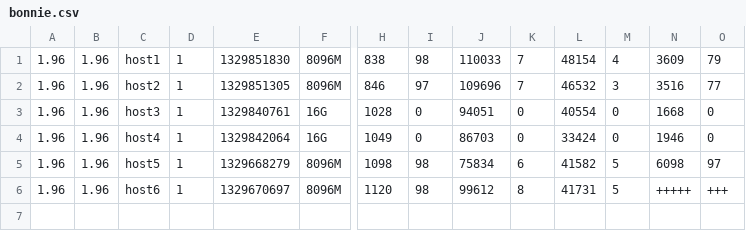
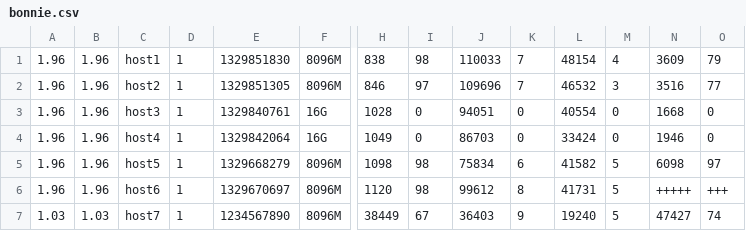
Before and after one commit to pommi/bonnie2gchart, a CSV file: bonnie.csv, drawn as a sheet; only a part is shown, gaps mark what is left out; rows hold the shown columns only; the diff names each change by its address in the sheet, - before the commit and + after, or states it on an @@ line.

Commit message:
add bonnie++ 1.03 sample data to bonnie.csv

```diff
--- a/bonnie.csv
+++ b/bonnie.csv
+row 7: 1.03 | 1.03 | host7 | 1 | 1234567890 | 8096M | 38449 | 67 | 36403 | 9 | 19240 | 5 | 47427 | 74
```
